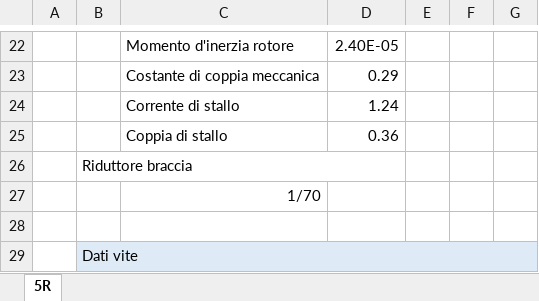
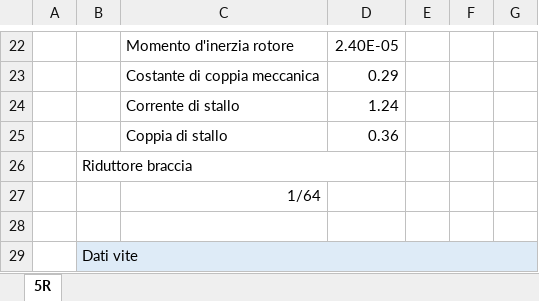
Before and after one commit to AinzOwlGoan/PKMRobot, an Excel workbook: SM2_PKM/5R_datiUtili.xlsx, sheet 5R, drawn as a sheet; only a part is shown, gaps mark what is left out; values as stored, in another font and other column widths than the file's, no borders; charts and pictures not drawn; the diff names each change by its address in the sheet, - before the commit and + after, or states it on an @@ line.

```diff
--- a/SM2_PKM/5R_datiUtili.xlsx (sheet 5R)
+++ b/SM2_PKM/5R_datiUtili.xlsx (sheet 5R)
-C27: 1/70
+C27: 1/64
```
Also changed, not shown: charts or pictures, 6 other files.
